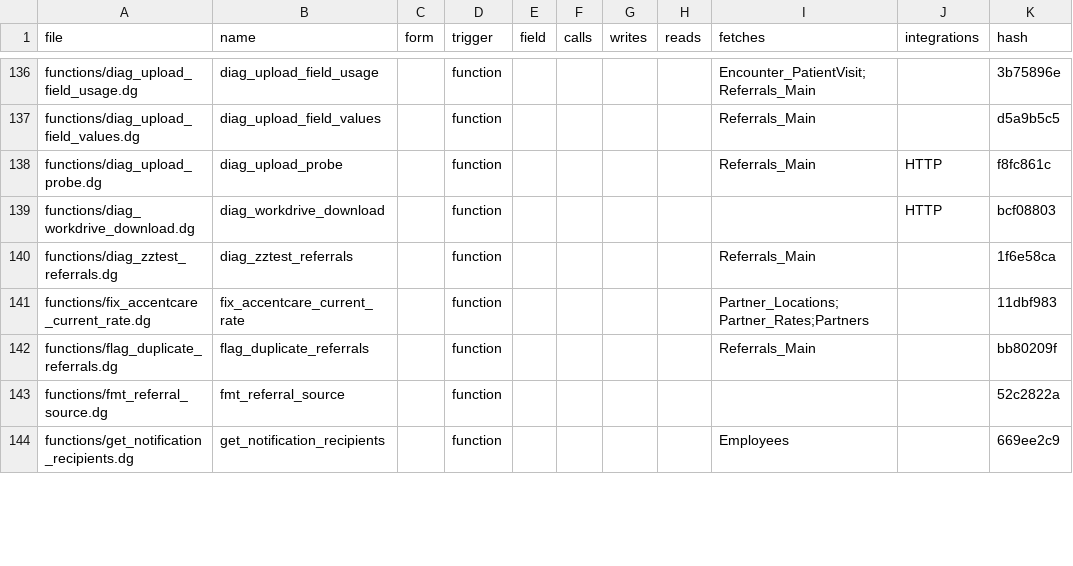
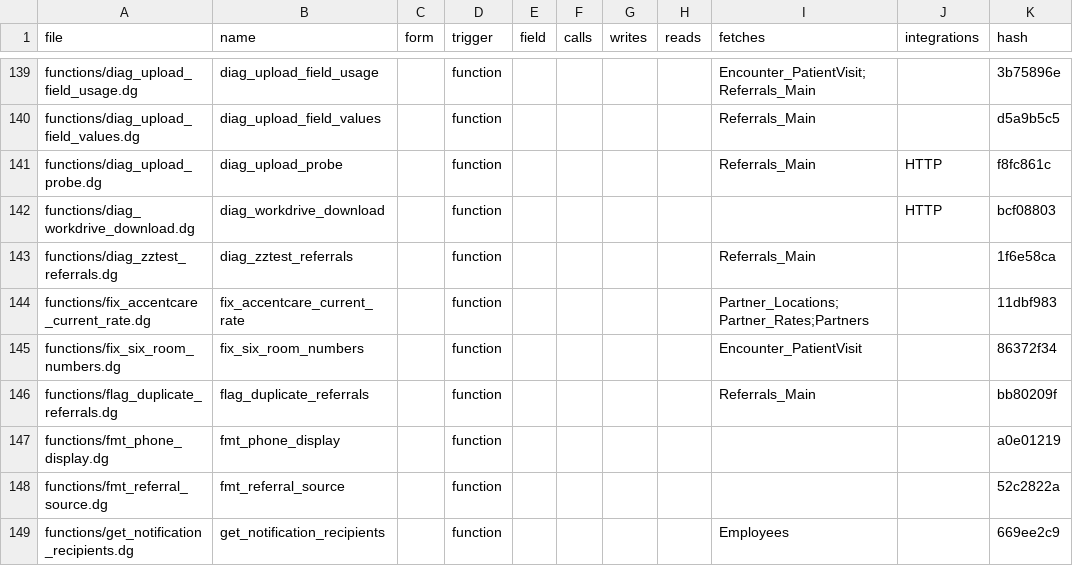
Before and after one commit to m1ndspark/sos-emr, a TSV file: MANIFEST.tsv, drawn as a sheet; only a part is shown, gaps mark what is left out; the diff covers the shown part only.

```diff
--- a/MANIFEST.tsv
+++ b/MANIFEST.tsv
@@ -141,3 +144,5 @@ functions/diag_zztest_referrals.dg	diag_zztest_referrals		function					Referrals
 functions/fix_accentcare_current_rate.dg	fix_accentcare_current_rate		function					Partner_Locations;Partner_Rates;Partners		11dbf983
+functions/fix_six_room_numbers.dg	fix_six_room_numbers		function					Encounter_PatientVisit		86372f34
 functions/flag_duplicate_referrals.dg	flag_duplicate_referrals		function					Referrals_Main		bb80209f
+functions/fmt_phone_display.dg	fmt_phone_display		function							a0e01219
 functions/fmt_referral_source.dg	fmt_referral_source		function							52c2822a
```
Also changed, not shown: 5 added rows and 11 edited cells elsewhere in this file, 15 other files.
